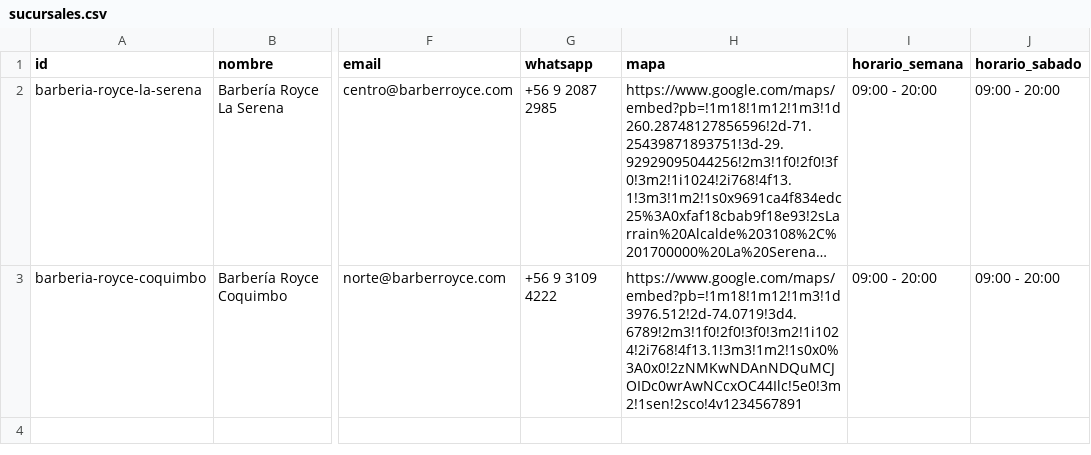
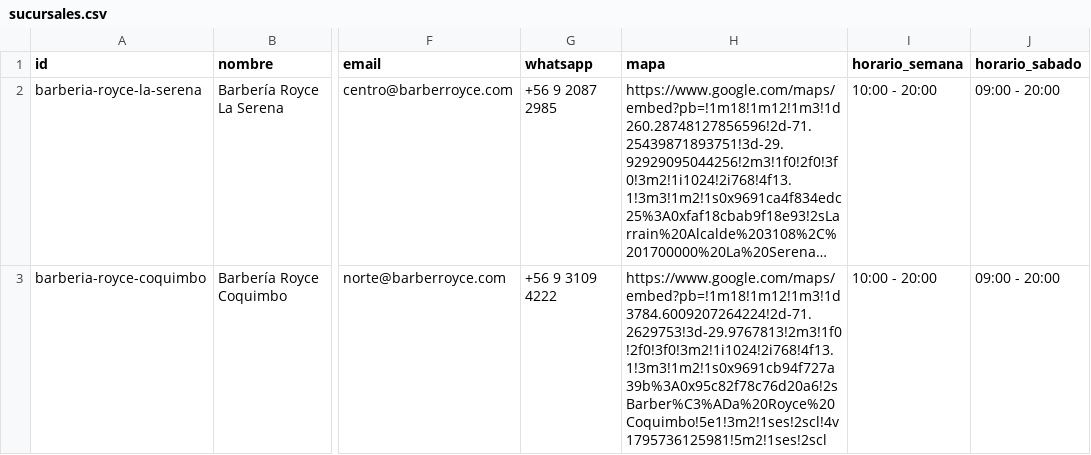
Before and after one commit to Ragnarsss/barber-royce, a CSV file: docs/contenido/sucursales.csv, drawn as a sheet; only a part is shown, gaps mark what is left out; long unchanged cells end in …; the diff names each change by its address in the sheet, - before the commit and + after, or states it on an @@ line.

```diff
--- a/docs/contenido/sucursales.csv
+++ b/docs/contenido/sucursales.csv
-I2:I3 (horario_semana): 09:00 - 20:00
+I2:I3 (horario_semana): 10:00 - 20:00
-H3 (mapa): https://www.google.com/maps/embed?pb=!1m18!1m12!1m3!1d3976.512!2d-74.0719!3d4.6789!2m3!1f0!2f0!3f0!3m2!1i1024!2i768!4f13.1!3m3!1m2!1s0x0%3A0x0!2zNMKwNDAnNDQuMCJOIDc0wrAwNCcxOC44Ilc!5e0!3m2!1sen!2sco!4v1234567891
+H3 (mapa): https://www.google.com/maps/embed?pb=!1m18!1m12!1m3!1d3784.6009207264224!2d-71.2629753!3d-29.9767813!2m3!1f0!2f0!3f0!3m2!1i1024!2i768!4f13.1!3m3!1m2!1s0x9691cb94f727a39b%3A0x95c82f78c76d20a6!2sBarber%C3%ADa%20Royce%20Coquimbo!5e1!3m2!1ses!2scl!4v1795736125981!5m2!1ses!2scl
```
Also changed, not shown: docs/contenido/negocio.csv, docs/contenido/preguntas.csv, 6 other files.
